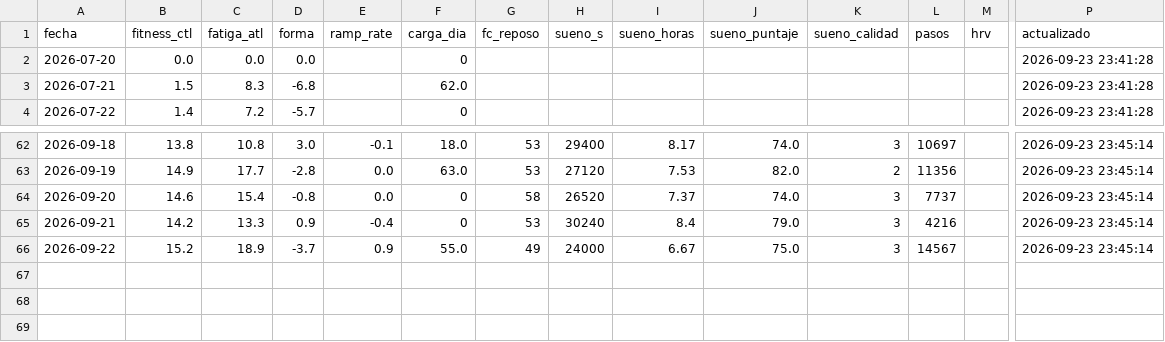
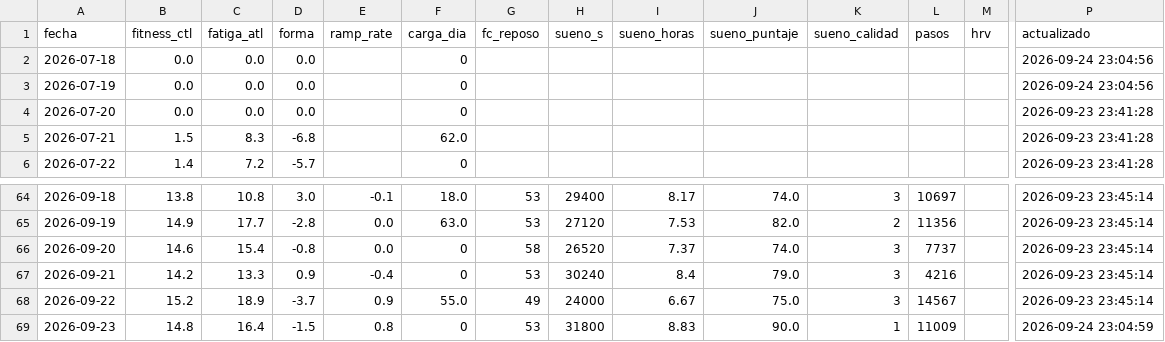
Before and after one commit to jpzingoni/stats-training, a CSV file: datos/bienestar.csv, drawn as a sheet; only a part is shown, gaps mark what is left out; rows hold the shown columns only; the diff names each change by its address in the sheet, - before the commit and + after, or states it on an @@ line.

```diff
--- a/datos/bienestar.csv
+++ b/datos/bienestar.csv
+row 2: 2026-07-18 | 0.0 | 0.0 | 0.0 |  | 0 |  |  |  |  |  |  |  | 2026-09-24 23:04:56
+row 3: 2026-07-19 | 0.0 | 0.0 | 0.0 |  | 0 |  |  |  |  |  |  |  | 2026-09-24 23:04:56
+row 69: 2026-09-23 | 14.8 | 16.4 | -1.5 | 0.8 | 0 | 53 | 31800 | 8.83 | 90.0 | 1 | 11009 |  | 2026-09-24 23:04:59
```
Also changed, not shown: datos/actividades.csv, datos/bloques.csv, 1 other file.
